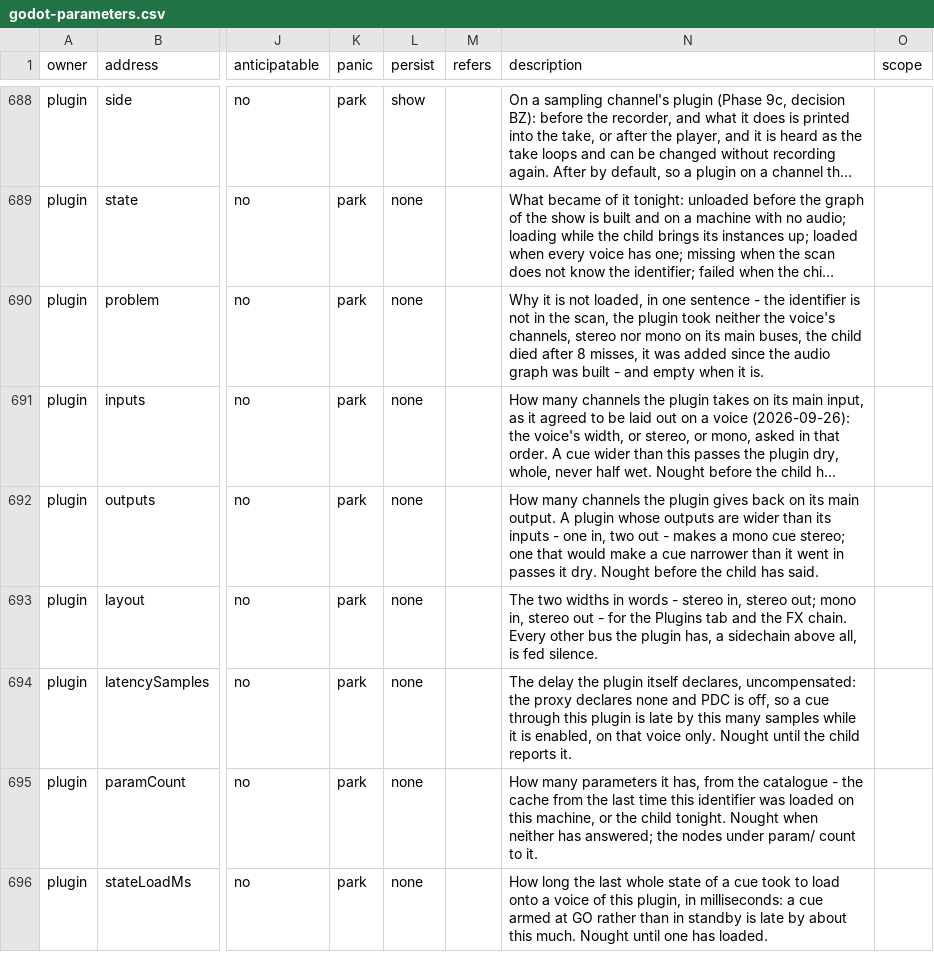
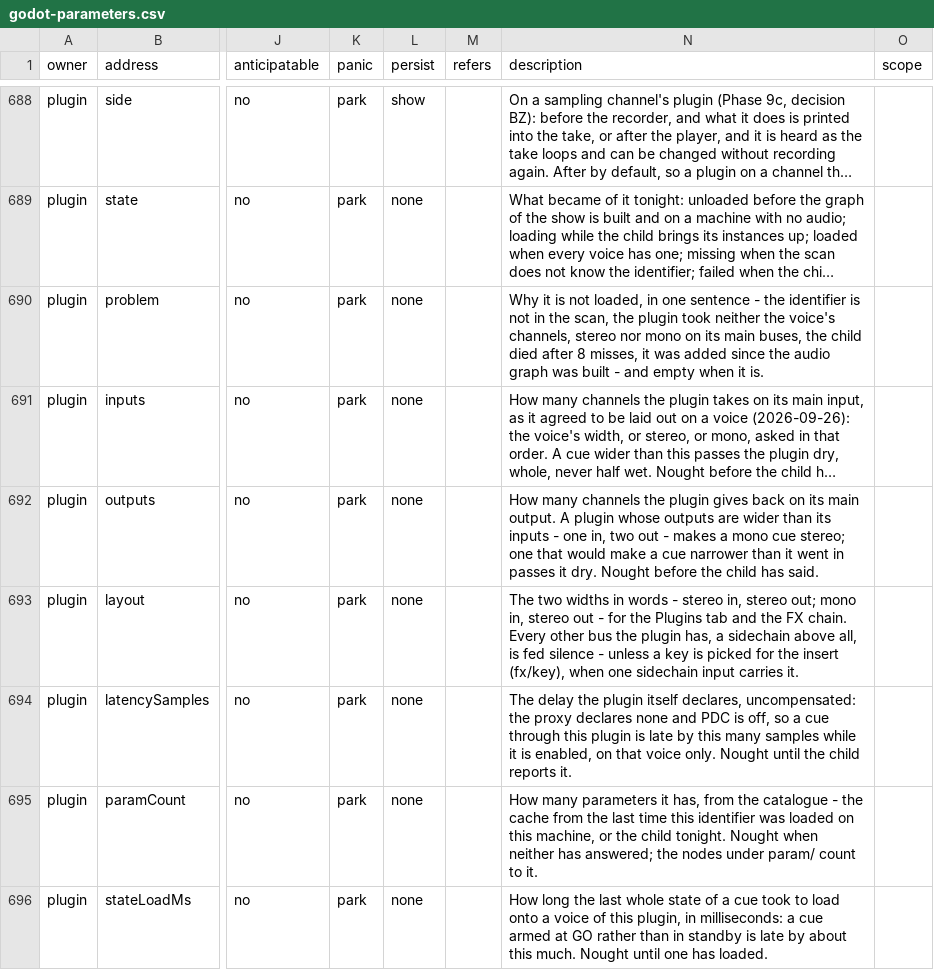
Before and after one commit to pob31/go.dot, a CSV file: docs/parameters/godot-parameters.csv, drawn as a sheet; only a part is shown, gaps mark what is left out; long unchanged cells end in …; the diff names each change by its address in the sheet, - before the commit and + after, or states it on an @@ line.

```diff
--- a/docs/parameters/godot-parameters.csv
+++ b/docs/parameters/godot-parameters.csv
-N693 (description): …is fed silence.
+N693 (description): …is fed silence - unless a key is picked for the insert (fx/key), when one sidechain input carries it.
```
Also changed, not shown: 3 other files.
